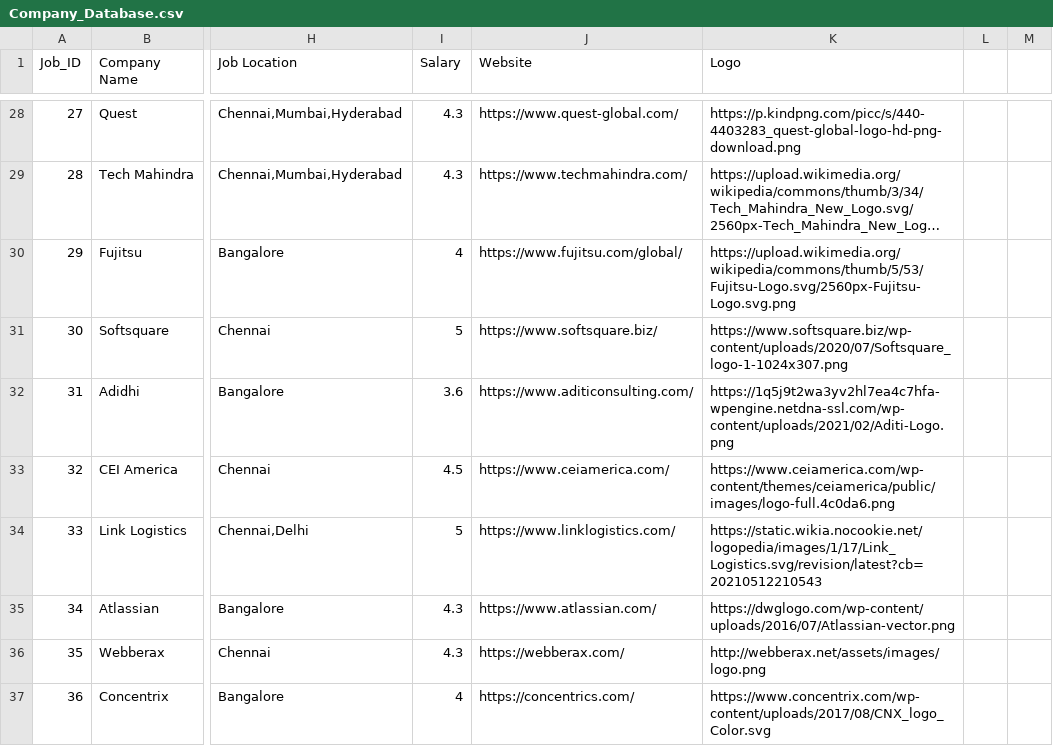
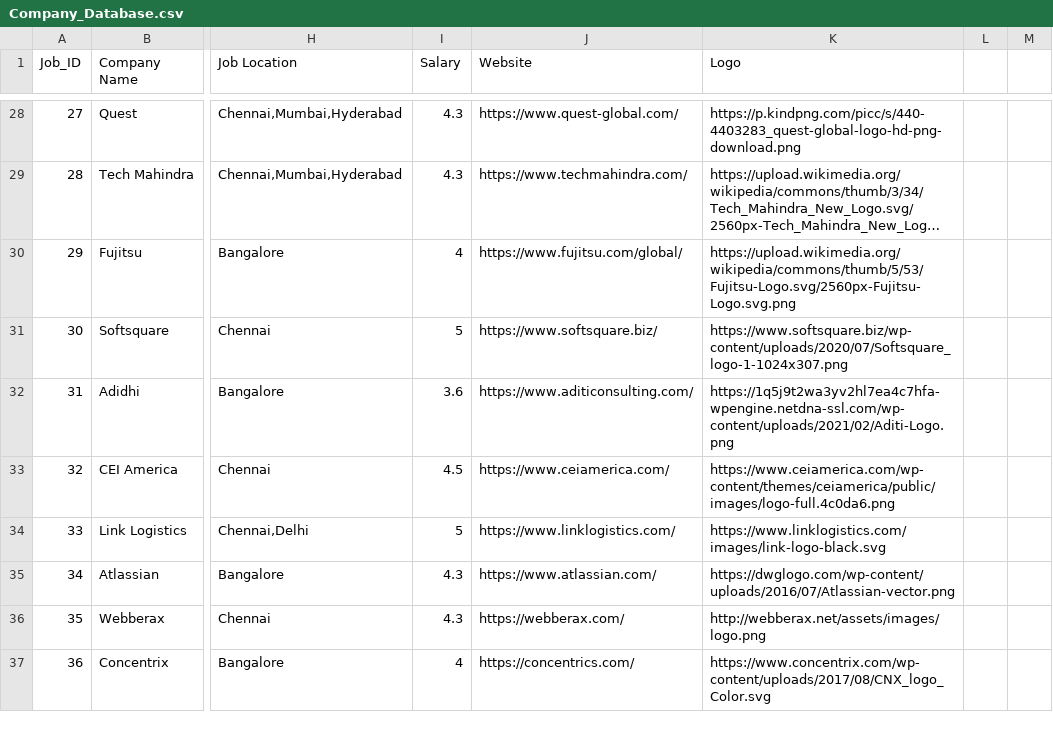
Before and after one commit to a6hi27/Skill-and-Job-Recommender, a CSV file: Project Development Phase/Sprint 2/Company_Database.csv, drawn as a sheet; only a part is shown, gaps mark what is left out; long unchanged cells end in …; the diff names each change by its address in the sheet, - before the commit and + after, or states it on an @@ line.

```diff
--- a/Project Development Phase/Sprint 2/Company_Database.csv
+++ b/Project Development Phase/Sprint 2/Company_Database.csv
-K34 (Logo): https://static.wikia.nocookie.net/logopedia/images/1/17/Link_Logistics.svg/revision/latest?cb=20210512210543
+K34 (Logo): https://www.linklogistics.com/images/link-logo-black.svg
```
Also changed, not shown: 8 other files.
